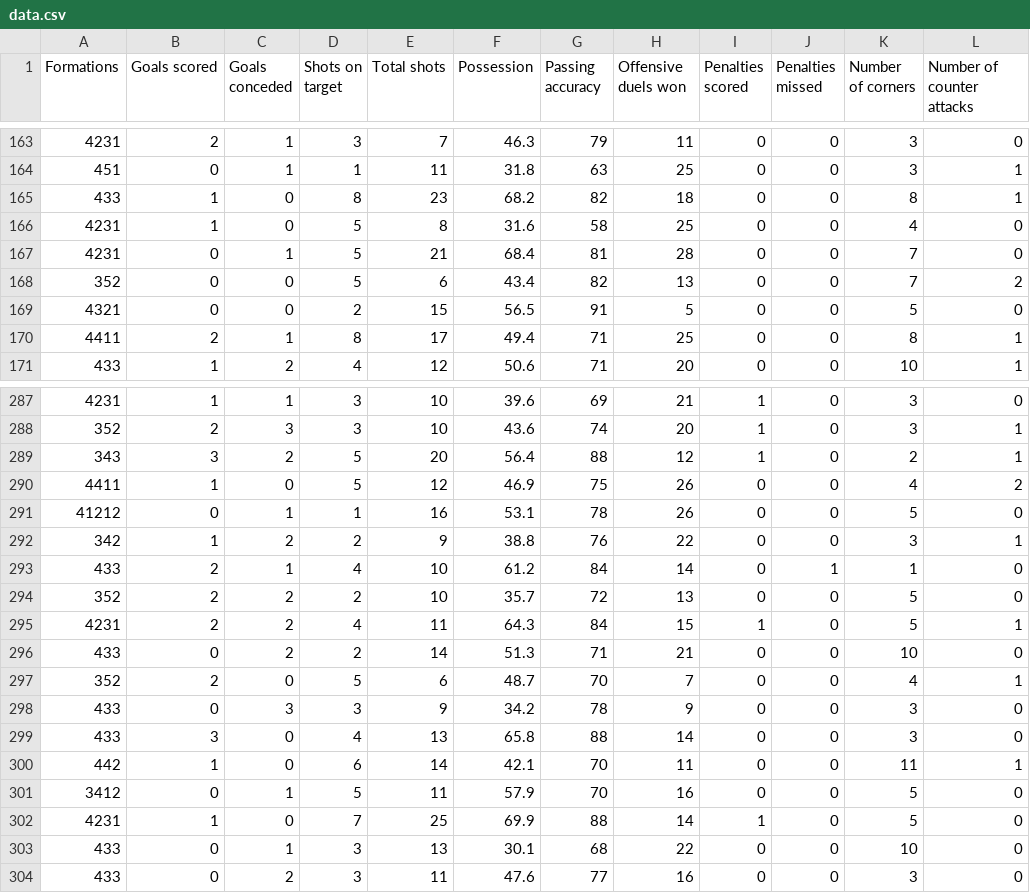
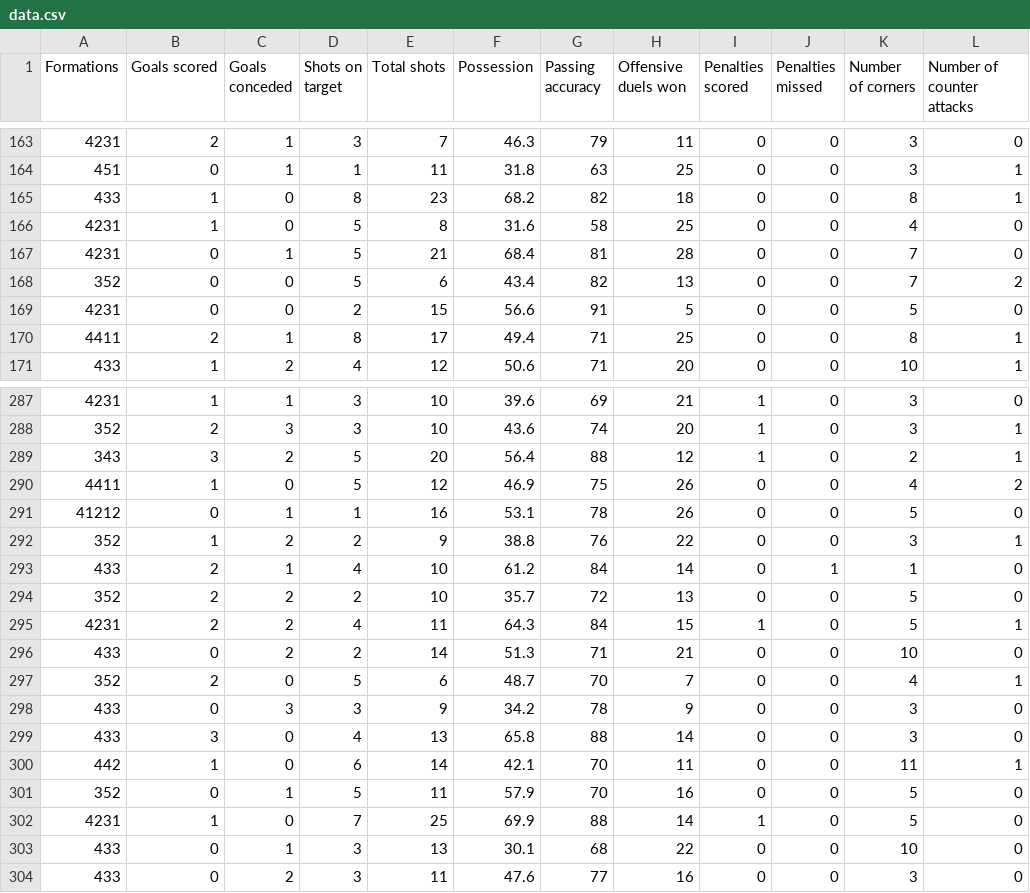
Before and after one commit to YizhakTime/GA_693, a CSV file: data.csv, drawn as a sheet; only a part is shown, gaps mark what is left out; the diff names each change by its address in the sheet, - before the commit and + after, or states it on an @@ line.

Commit message:
Fixed csv formation errors, added imgs, made some tweaks

```diff
--- a/data.csv
+++ b/data.csv
-A169 (Formations): 4321
+A169 (Formations): 4231
-F169 (Possession): 56.5
+F169 (Possession): 56.6
-A292 (Formations): 342
+A292 (Formations): 352
-A301 (Formations): 3412
+A301 (Formations): 352
```
Also changed, not shown: 8 other files.
